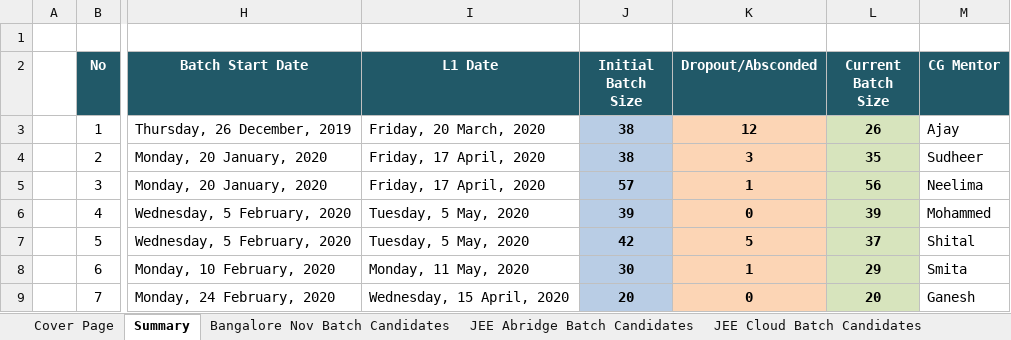
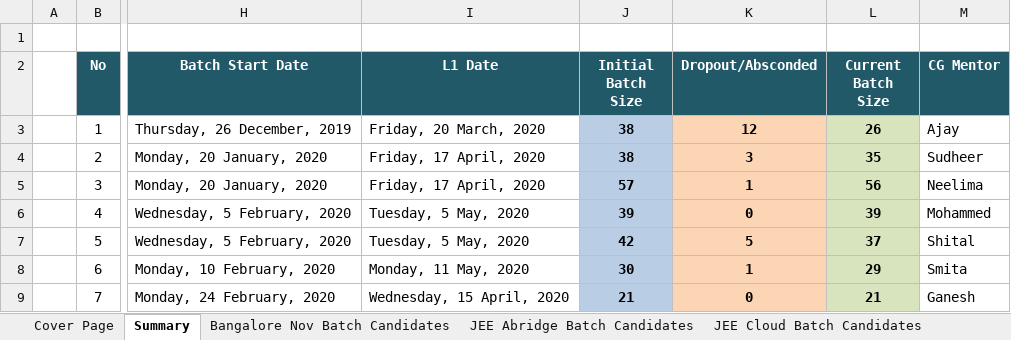
Before and after one commit to Praveen-TestYantra/JSpiders-CG-HTDProgram, an Excel workbook: HTD Programs-Weekly Status Report for Capgemini.xlsx, sheet Summary, drawn as a sheet; only a part is shown, gaps mark what is left out; values as stored, in another font and other column widths than the file's, no borders; the diff names each change by its address in the sheet, - before the commit and + after, or states it on an @@ line.

```diff
--- a/HTD Programs-Weekly Status Report for Capgemini.xlsx (sheet Summary)
+++ b/HTD Programs-Weekly Status Report for Capgemini.xlsx (sheet Summary)
-J9 (Initial Batch Size): 20
+J9 (Initial Batch Size): 21
-L9 (Current Batch Size): 20
+L9 (Current Batch Size): 21
```
Also changed, not shown: sheet JEE Abridge Batch Candidates.
